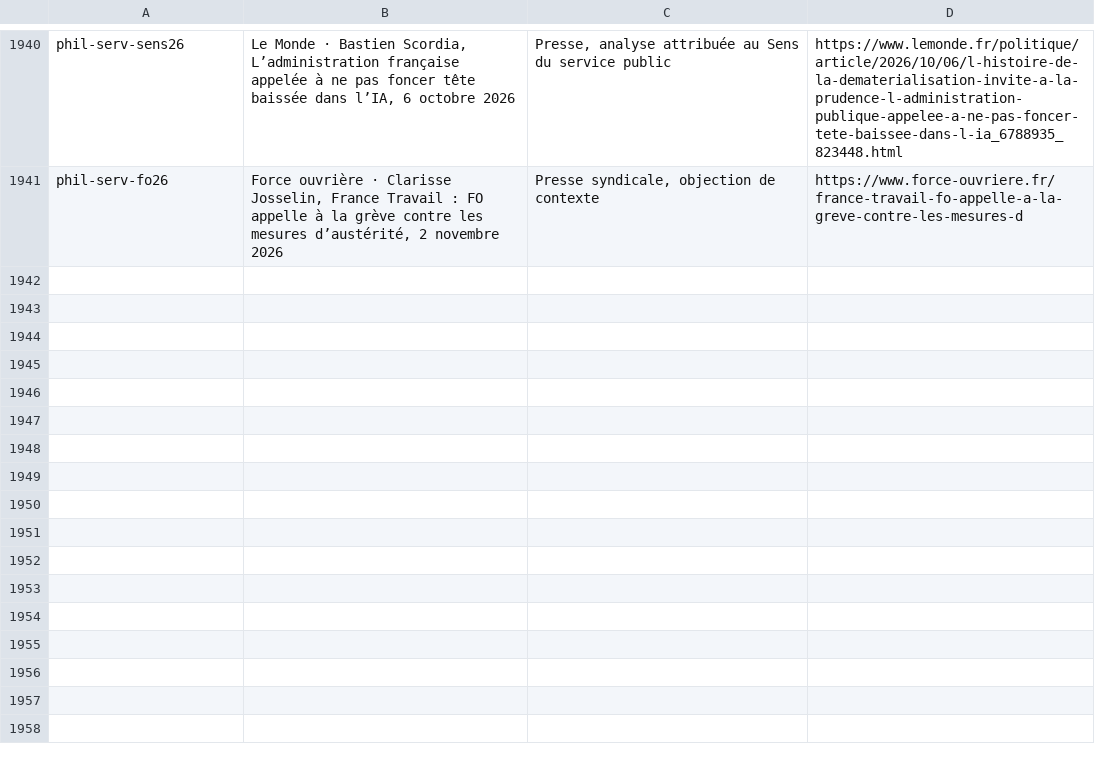
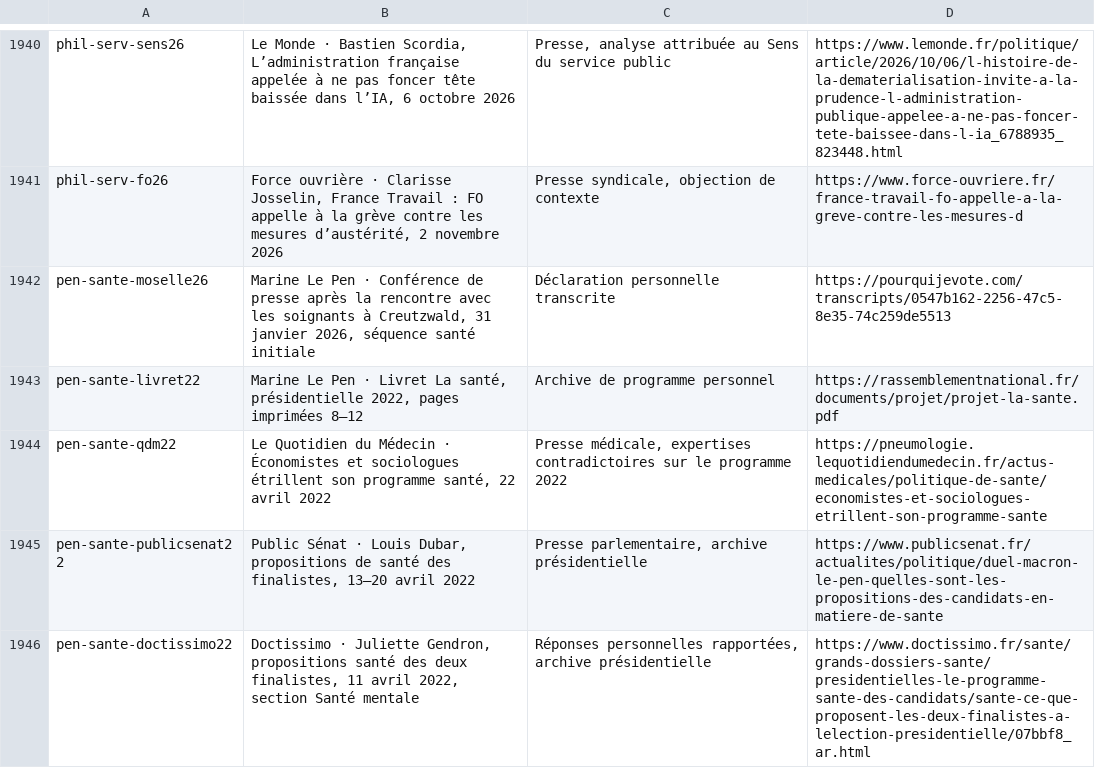
Before and after one commit to adrienconrath/pourquivoter, a TSV file: data/sources.tsv, drawn as a sheet; only a part is shown, gaps mark what is left out.

Commit message:
Approfondir la santé Le Pen et distinguer engagements actuels et archives

```diff
--- a/data/sources.tsv
+++ b/data/sources.tsv
@@ -1941 +1941,6 @@ phil-serv-sens26|Le Monde · Bastien Scordia, L’administration française appe
 phil-serv-fo26|Force ouvrière · Clarisse Josselin, France Travail : FO appelle à la grève contre les mesures d’austérité, 2 novembre 2026|Presse syndicale, objection de contexte|https://www.force-ouvriere.fr/france-travail-fo-appelle-a-la-greve-contre-les-mesures-d
+pen-sante-moselle26|Marine Le Pen · Conférence de presse après la rencontre avec les soignants à Creutzwald, 31 janvier 2026, séquence santé initiale|Déclaration personnelle transcrite|https://pourquijevote.com/transcripts/0547b162-2256-47c5-8e35-74c259de5513
+pen-sante-livret22|Marine Le Pen · Livret La santé, présidentielle 2022, pages imprimées 8–12|Archive de programme personnel|https://rassemblementnational.fr/documents/projet/projet-la-sante.pdf
+pen-sante-qdm22|Le Quotidien du Médecin · Économistes et sociologues étrillent son programme santé, 22 avril 2022|Presse médicale, expertises contradictoires sur le programme 2022|https://pneumologie.lequotidiendumedecin.fr/actus-medicales/politique-de-sante/economistes-et-sociologues-etrillent-son-programme-sante
+pen-sante-publicsenat22|Public Sénat · Louis Dubar, propositions de santé des finalistes, 13–20 avril 2022|Presse parlementaire, archive présidentielle|https://www.publicsenat.fr/actualites/politique/duel-macron-le-pen-quelles-sont-les-propositions-des-candidats-en-matiere-de-sante
+pen-sante-doctissimo22|Doctissimo · Juliette Gendron, propositions santé des deux finalistes, 11 avril 2022, section Santé mentale|Réponses personnelles rapportées, archive présidentielle|https://www.doctissimo.fr/sante/grands-dossiers-sante/presidentielles-le-programme-sante-des-candidats/sante-ce-que-proposent-les-deux-finalistes-a-lelection-presidentielle/07bbf8_ar.html
```
Also changed, not shown: data/audit-couverture.tsv, data/recherches.tsv, 3 other files.
